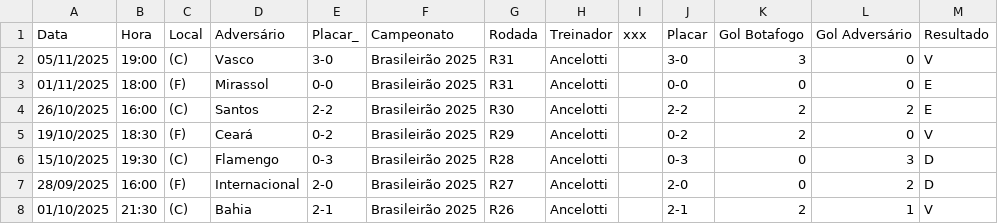
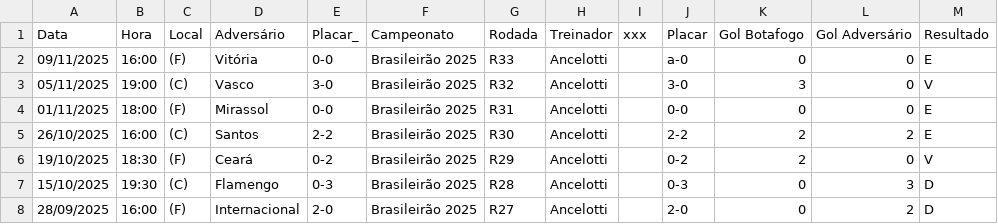
Before and after one commit to betoschneider/aproveitamento-botafogo, a CSV file: data.csv, drawn as a sheet; only a part is shown; the shorter side is filled out with more unchanged rows.

Commit message:
atualiza dados

```diff
--- a/data.csv
+++ b/data.csv
@@ -1,3 +1,4 @@
 Data,Hora,Local,Adversário,Placar_,Campeonato,Rodada,Treinador,xxx,Placar,Gol Botafogo,Gol Adversário,Resultado
-05/11/2025,19:00,(C),Vasco,3-0,Brasileirão 2025,R31,Ancelotti,,3-0,3,0,V
+09/11/2025,16:00,(F),Vitória,0-0,Brasileirão 2025,R33,Ancelotti,,a-0,0,0,E
+05/11/2025,19:00,(C),Vasco,3-0,Brasileirão 2025,R32,Ancelotti,,3-0,3,0,V
 01/11/2025,18:00,(F),Mirassol,0-0,Brasileirão 2025,R31,Ancelotti,,0-0,0,0,E
```
